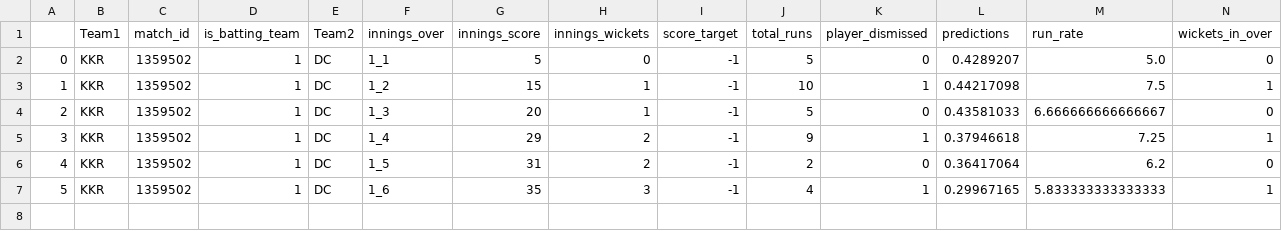
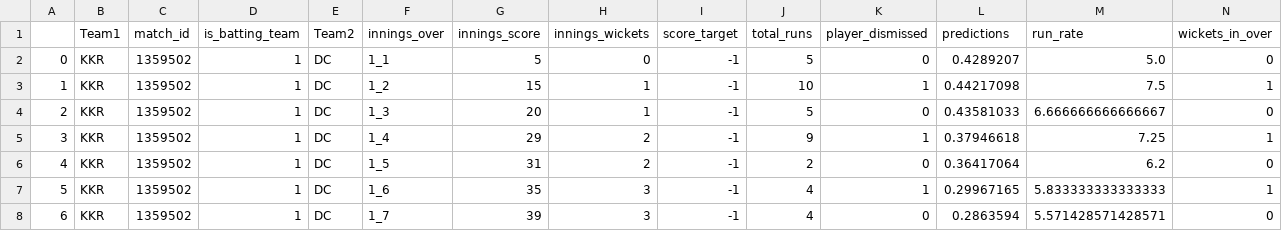
Before and after one commit to kiranbabu2/Jarvis, a CSV file: data/1359502_results.csv, drawn as a sheet; only a part is shown; rows hold the shown columns only; the diff names each change by its address in the sheet, - before the commit and + after, or states it on an @@ line.

Commit message:
Added Results

```diff
--- a/data/1359502_results.csv
+++ b/data/1359502_results.csv
+row 8: 6 | KKR | 1359502 | 1 | DC | 1_7 | 39 | 3 | -1 | 4 | 0 | 0.2863594 | 5.571428571428571 | 0
```
